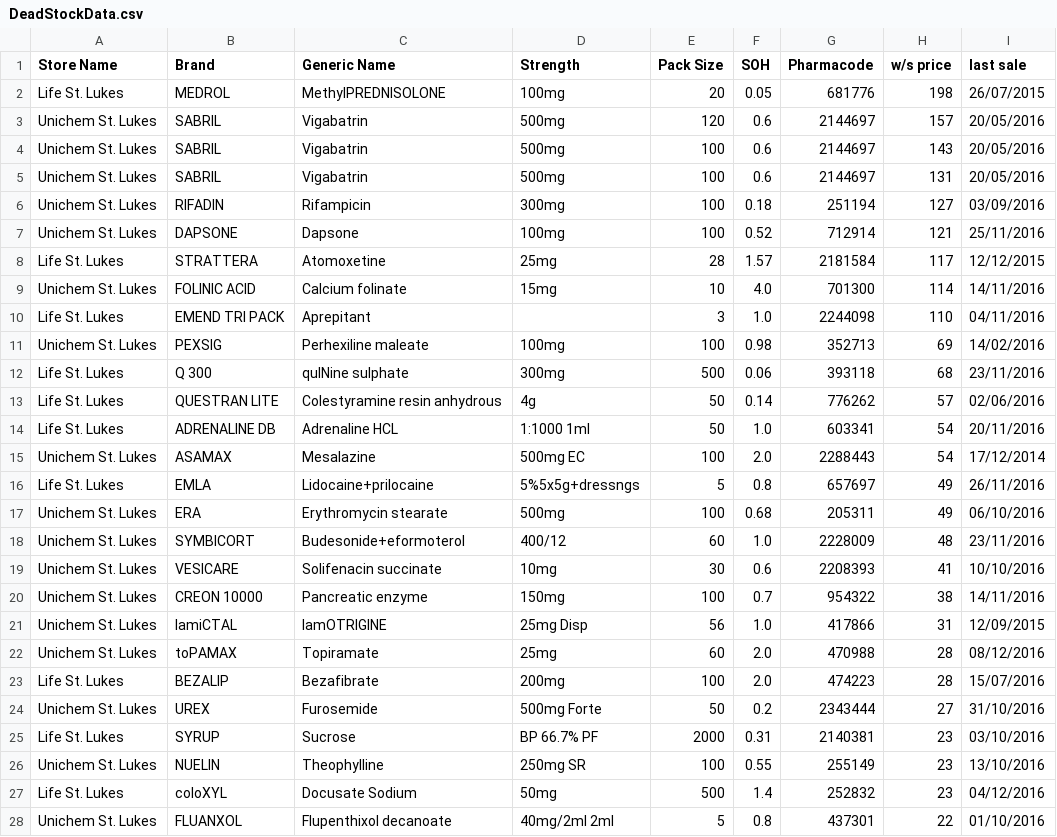
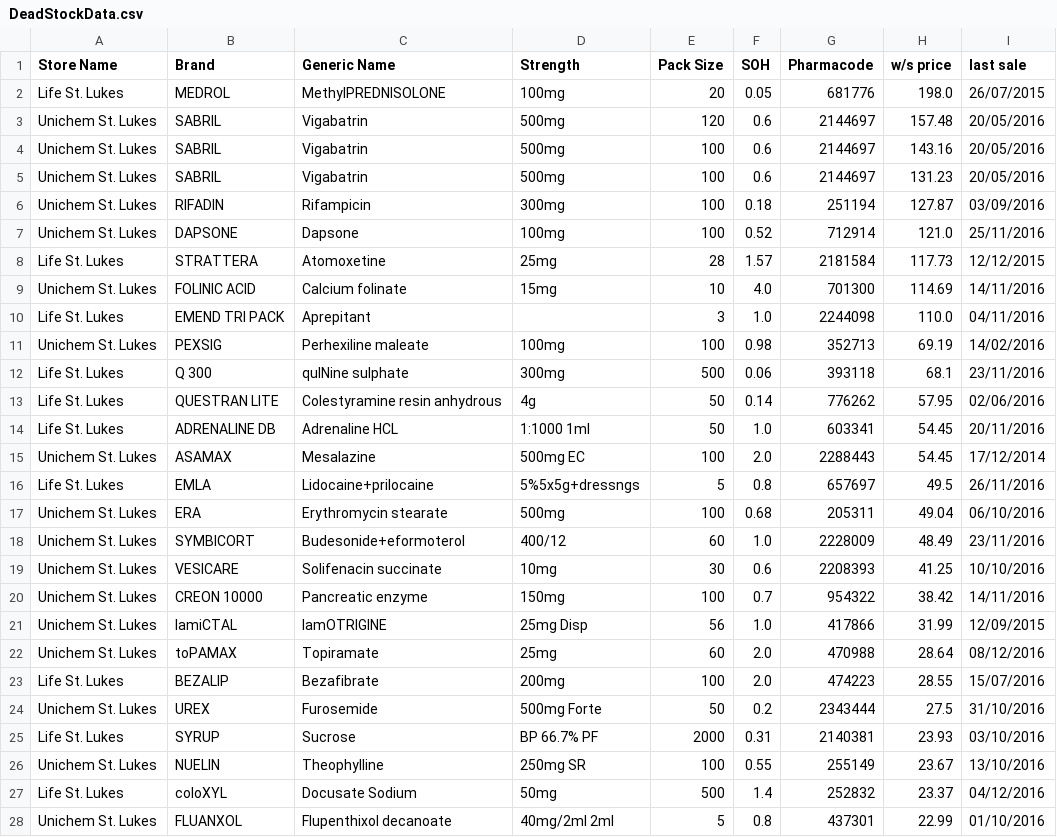
Before and after one commit to walanma/deadpool, a CSV file: data/DeadStockData.csv, drawn as a sheet; only a part is shown; the diff covers the shown part only.

```diff
--- a/data/DeadStockData.csv
+++ b/data/DeadStockData.csv
@@ -1,28 +1,28 @@
 Store Name,Brand,Generic Name,Strength,Pack Size,SOH,Pharmacode,w/s price,last sale
-Life St. Lukes,MEDROL,MethylPREDNISOLONE,100mg,20,0.05,681776,198,26/07/2015
-Unichem St. Lukes,SABRIL,Vigabatrin,500mg,120,0.6,2144697,157,20/05/2016
-Unichem St. Lukes,SABRIL,Vigabatrin,500mg,100,0.6,2144697,143,20/05/2016
-Unichem St. Lukes,SABRIL,Vigabatrin,500mg,100,0.6,2144697,131,20/05/2016
-Unichem St. Lukes,RIFADIN,Rifampicin,300mg,100,0.18,251194,127,03/09/2016
-Unichem St. Lukes,DAPSONE,Dapsone,100mg,100,0.52,712914,121,25/11/2016
-Life St. Lukes,STRATTERA,Atomoxetine, 25mg,28,1.57,2181584,117,12/12/2015
-Unichem St. Lukes,FOLINIC ACID,Calcium folinate,15mg,10,4.0,701300,114,14/11/2016
-Life St. Lukes,EMEND TRI PACK,Aprepitant,,3,1.0,2244098,110,04/11/2016
-Unichem St. Lukes,PEXSIG,Perhexiline maleate,100mg,100,0.98,352713,69,14/02/2016
-Life St. Lukes,Q 300,quINine sulphate,300mg,500,0.06,393118,68,23/11/2016
-Life St. Lukes,QUESTRAN LITE,Colestyramine resin anhydrous,4g,50,0.14,776262,57,02/06/2016
-Life St. Lukes,ADRENALINE DB,Adrenaline HCL,1:1000 1ml,50,1.0,603341,54,20/11/2016
-Unichem St. Lukes,ASAMAX,Mesalazine,500mg EC,100,2.0,2288443,54,17/12/2014
-Life St. Lukes,EMLA,Lidocaine+prilocaine,5%5x5g+dressngs,5,0.8,657697,49,26/11/2016
-Unichem St. Lukes,ERA,Erythromycin stearate,500mg,100,0.68,205311,49,06/10/2016
-Unichem St. Lukes,SYMBICORT,Budesonide+eformoterol,400/12,60,1.0,2228009,48,23/11/2016
-Unichem St. Lukes,VESICARE,Solifenacin succinate,10mg,30,0.6,2208393,41,10/10/2016
-Unichem St. Lukes,CREON 10000,Pancreatic enzyme,150mg,100,0.7,954322,38,14/11/2016
-Unichem St. Lukes,lamiCTAL,lamOTRIGINE, 25mg Disp,56,1.0,417866,31,12/09/2015
-Unichem St. Lukes,toPAMAX,Topiramate, 25mg,60,2.0,470988,28,08/12/2016
-Life St. Lukes,BEZALIP,Bezafibrate,200mg,100,2.0,474223,28,15/07/2016
-Unichem St. Lukes,UREX,Furosemide,500mg Forte,50,0.2,2343444,27,31/10/2016
-Life St. Lukes,SYRUP,Sucrose,BP 66.7% PF,2000,0.31,2140381,23,03/10/2016
-Unichem St. Lukes,NUELIN,Theophylline,250mg SR,100,0.55,255149,23,13/10/2016
-Life St. Lukes,coloXYL,Docusate Sodium, 50mg,500,1.4,252832,23,04/12/2016
-Unichem St. Lukes,FLUANXOL,Flupenthixol decanoate, 40mg/2ml  2ml,5,0.8,437301,22,01/10/2016
+Life St. Lukes,MEDROL,MethylPREDNISOLONE,100mg,20,0.05,681776,198.0,26/07/2015
+Unichem St. Lukes,SABRIL,Vigabatrin,500mg,120,0.6,2144697,157.48,20/05/2016
+Unichem St. Lukes,SABRIL,Vigabatrin,500mg,100,0.6,2144697,143.16,20/05/2016
+Unichem St. Lukes,SABRIL,Vigabatrin,500mg,100,0.6,2144697,131.23,20/05/2016
+Unichem St. Lukes,RIFADIN,Rifampicin,300mg,100,0.18,251194,127.87,03/09/2016
+Unichem St. Lukes,DAPSONE,Dapsone,100mg,100,0.52,712914,121.0,25/11/2016
+Life St. Lukes,STRATTERA,Atomoxetine, 25mg,28,1.57,2181584,117.73,12/12/2015
+Unichem St. Lukes,FOLINIC ACID,Calcium folinate,15mg,10,4.0,701300,114.69,14/11/2016
+Life St. Lukes,EMEND TRI PACK,Aprepitant,,3,1.0,2244098,110.0,04/11/2016
+Unichem St. Lukes,PEXSIG,Perhexiline maleate,100mg,100,0.98,352713,69.19,14/02/2016
+Life St. Lukes,Q 300,quINine sulphate,300mg,500,0.06,393118,68.1,23/11/2016
+Life St. Lukes,QUESTRAN LITE,Colestyramine resin anhydrous,4g,50,0.14,776262,57.95,02/06/2016
+Life St. Lukes,ADRENALINE DB,Adrenaline HCL,1:1000 1ml,50,1.0,603341,54.45,20/11/2016
+Unichem St. Lukes,ASAMAX,Mesalazine,500mg EC,100,2.0,2288443,54.45,17/12/2014
+Life St. Lukes,EMLA,Lidocaine+prilocaine,5%5x5g+dressngs,5,0.8,657697,49.5,26/11/2016
+Unichem St. Lukes,ERA,Erythromycin stearate,500mg,100,0.68,205311,49.04,06/10/2016
+Unichem St. Lukes,SYMBICORT,Budesonide+eformoterol,400/12,60,1.0,2228009,48.49,23/11/2016
+Unichem St. Lukes,VESICARE,Solifenacin succinate,10mg,30,0.6,2208393,41.25,10/10/2016
+Unichem St. Lukes,CREON 10000,Pancreatic enzyme,150mg,100,0.7,954322,38.42,14/11/2016
+Unichem St. Lukes,lamiCTAL,lamOTRIGINE, 25mg Disp,56,1.0,417866,31.99,12/09/2015
+Unichem St. Lukes,toPAMAX,Topiramate, 25mg,60,2.0,470988,28.64,08/12/2016
+Life St. Lukes,BEZALIP,Bezafibrate,200mg,100,2.0,474223,28.55,15/07/2016
+Unichem St. Lukes,UREX,Furosemide,500mg Forte,50,0.2,2343444,27.5,31/10/2016
+Life St. Lukes,SYRUP,Sucrose,BP 66.7% PF,2000,0.31,2140381,23.93,03/10/2016
+Unichem St. Lukes,NUELIN,Theophylline,250mg SR,100,0.55,255149,23.67,13/10/2016
+Life St. Lukes,coloXYL,Docusate Sodium, 50mg,500,1.4,252832,23.37,04/12/2016
+Unichem St. Lukes,FLUANXOL,Flupenthixol decanoate, 40mg/2ml  2ml,5,0.8,437301,22.99,01/10/2016
```
Also changed, not shown: 2 added rows, 2 removed rows and 46 edited cells elsewhere in this file, 1 other file.
